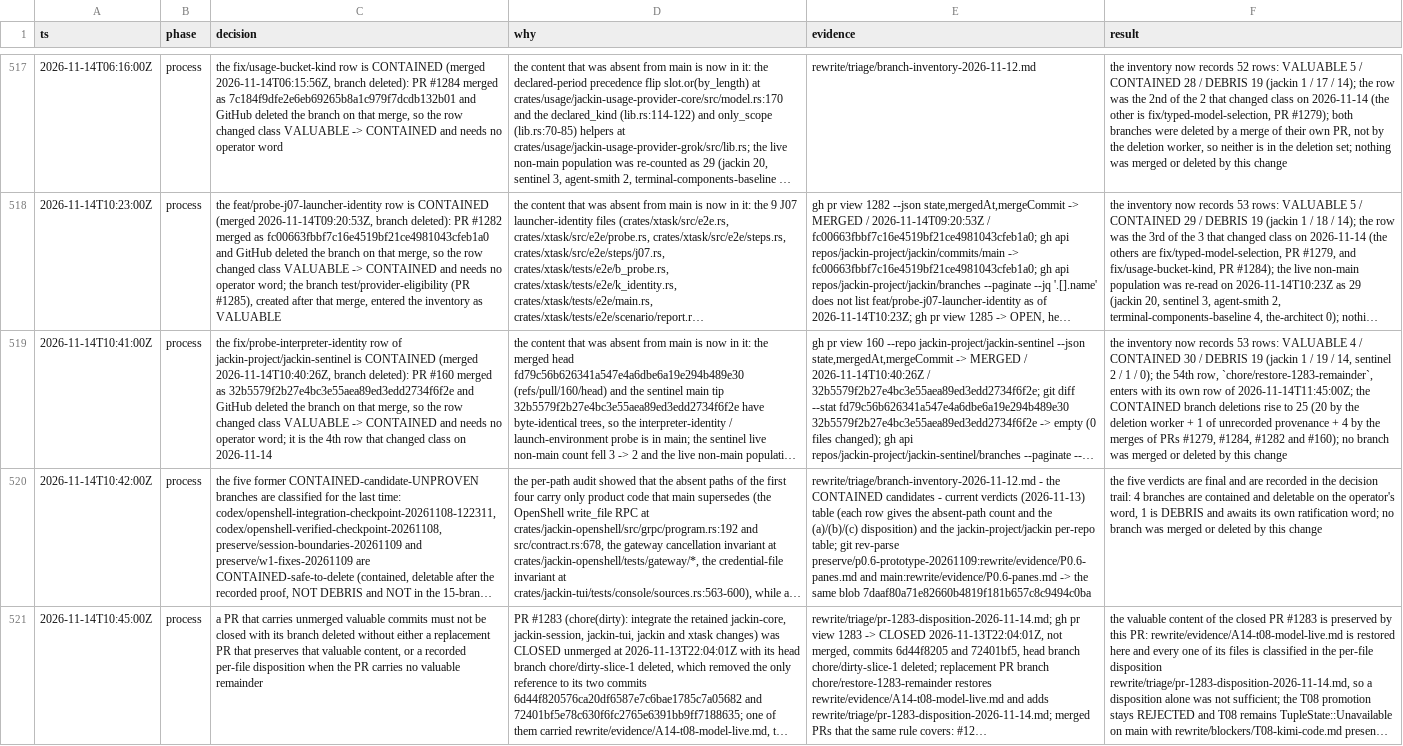
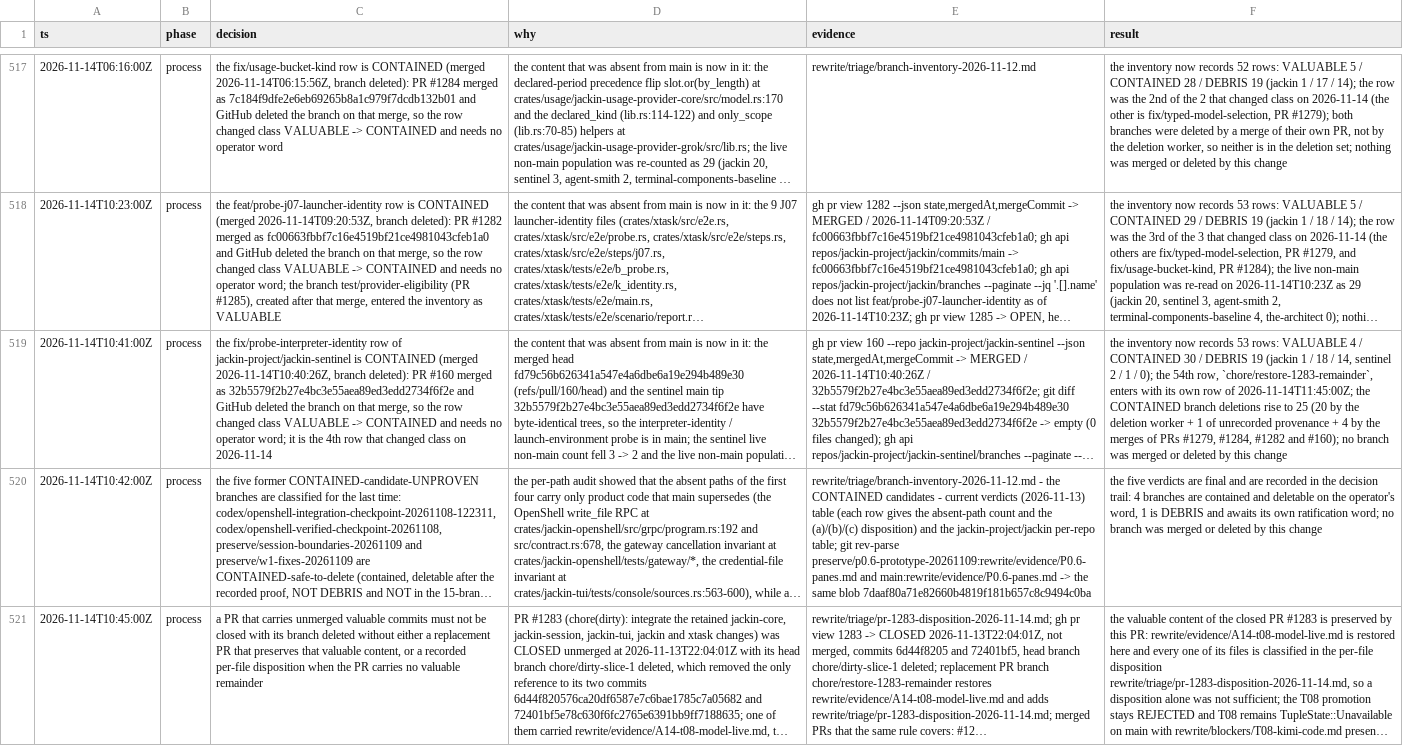
Before and after one commit to jackin-project/jackin, a TSV file: rewrite/decisions.tsv, drawn as a sheet; only a part is shown, gaps mark what is left out; long unchanged cells end in …; the diff names each change by its address in the sheet, - before the commit and + after, or states it on an @@ line.

Commit message:
docs(triage): correct the jackin subtotal in the 10:41Z decision row
The row recorded jackin 1 / 19 / 14 while stating VALUABLE 4 / CONTAINED 30 /
DEBRIS 19 = 53 rows. With jackin at 19 CONTAINED the repository subtotals
reach 54, contradicting the row's own total. The restore branch had not entered
the historical population at 10:41Z, so jackin CONTAINED stays 18 and the
totals stay 53.

Signed-off-by: Alexey Zhokhov <alexey@zhokhov.com>

```diff
--- a/rewrite/decisions.tsv
+++ b/rewrite/decisions.tsv
-F519 (result): …1 / 19 / 14,…
+F519 (result): …1 / 18 / 14,…
```
